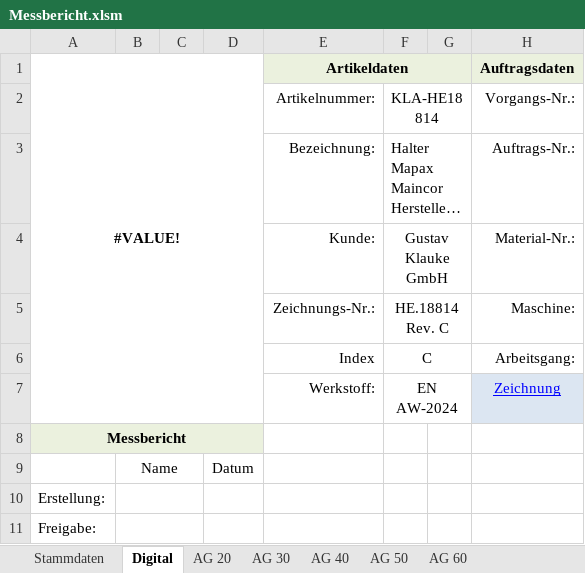
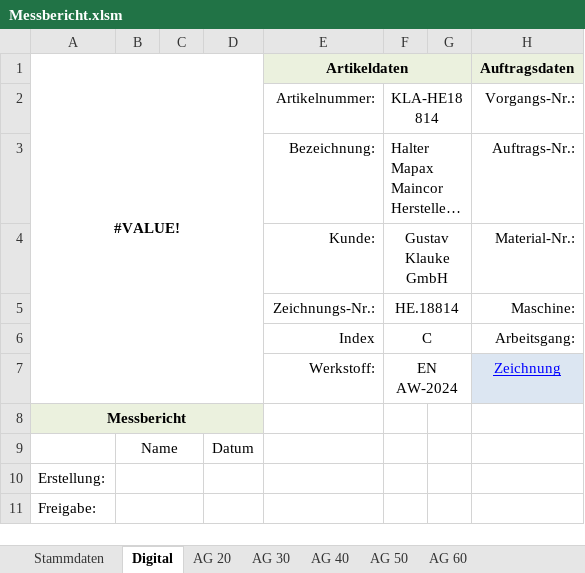
Before and after one commit to Thamedio/Messbericht, an Excel workbook: Messbericht.xlsm, sheet Digital, drawn as a sheet; only a part is shown; long unchanged cells end in …; values as stored, in another font and other column widths than the file's, no borders; conditional formats not drawn; the diff names each change by its address in the sheet, - before the commit and + after, or states it on an @@ line.

```diff
--- a/Messbericht.xlsm (sheet Digital)
+++ b/Messbericht.xlsm (sheet Digital)
-F5: HE.18814 Rev. C
+F5: HE.18814
```
Also changed, not shown: sheet Stammdaten, 1 other file.
